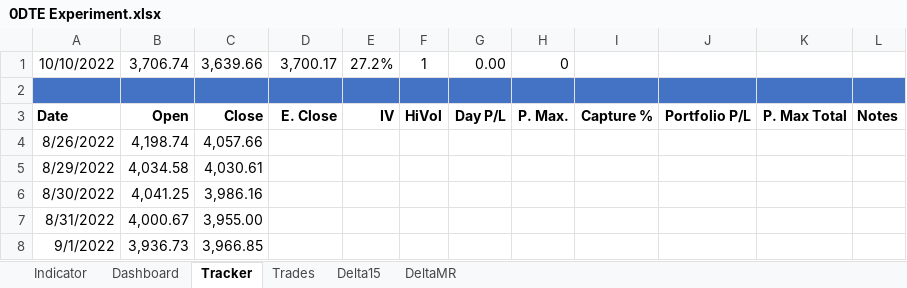
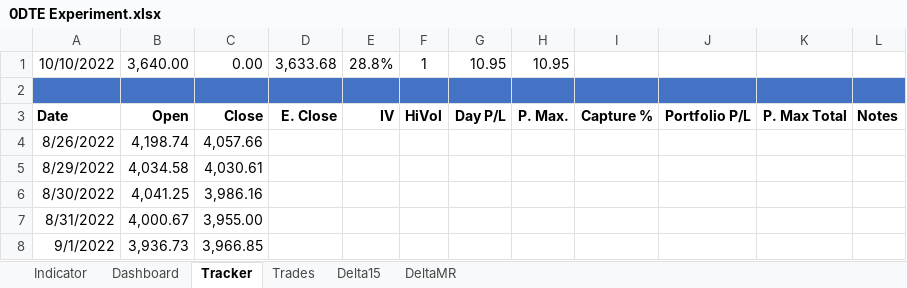
Before and after one commit to SimonisWrong/investingModels, an Excel workbook: 0DTE Experiment.xlsx, sheet Tracker, drawn as a sheet; only a part is shown; values as stored, in another font and other column widths than the file's, no borders; the diff names each change by its address in the sheet, - before the commit and + after, or states it on an @@ line.

```diff
--- a/0DTE Experiment.xlsx (sheet Tracker)
+++ b/0DTE Experiment.xlsx (sheet Tracker)
-B1: 3,706.74
+B1: 3,640.00
-C1: 3,639.66
+C1: 0.00
-D1: 3,700.17
+D1: 3,633.68
-E1: 27.2%
+E1: 28.8%
-G1: 0.00
+G1: 10.95
-H1: 0
+H1: 10.95
```
Also changed, not shown: sheet Trades, sheet DeltaMR, sheet Delta15, sheet Indicator.
